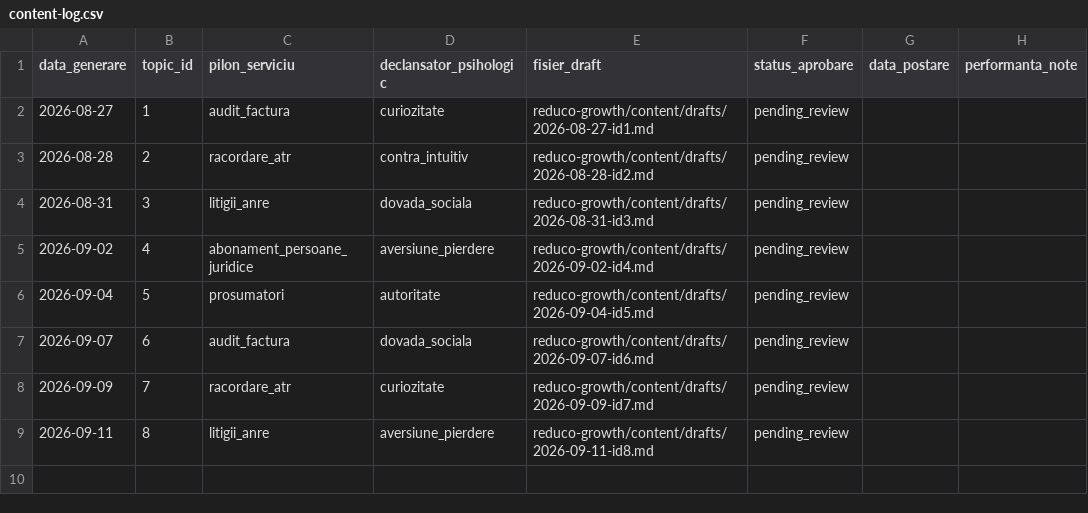
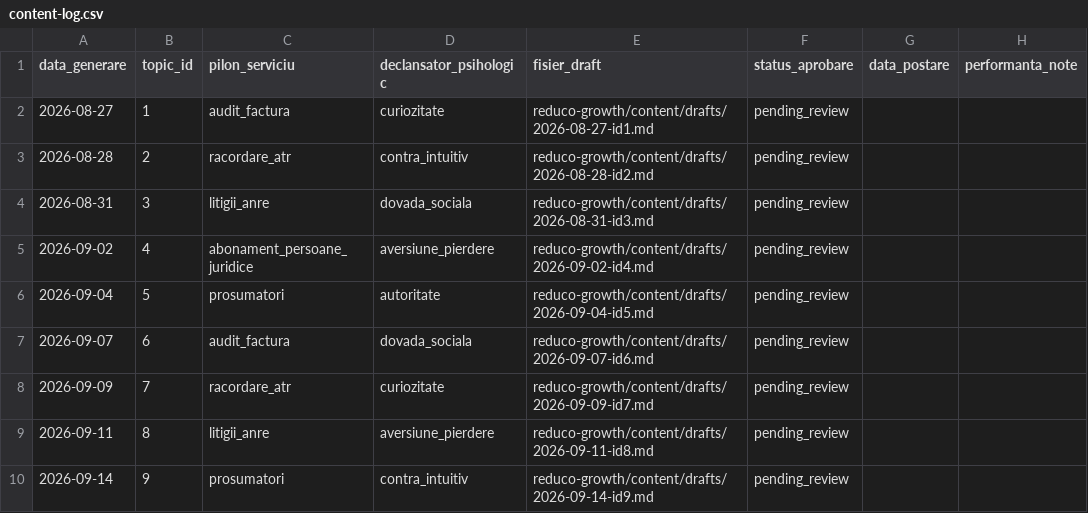
Before and after one commit to NitroWhitecurse/1, a CSV file: reduco-growth/content/content-log.csv, drawn as a sheet; the diff names each change by its address in the sheet, - before the commit and + after, or states it on an @@ line.

```diff
--- a/reduco-growth/content/content-log.csv
+++ b/reduco-growth/content/content-log.csv
+row 10: 2026-09-14 | 9 | prosumatori | contra_intuitiv | reduco-growth/content/drafts/2026-09-14-id9.md | pending_review
```
Also changed, not shown: reduco-growth/content/topics.csv, 1 other file.
